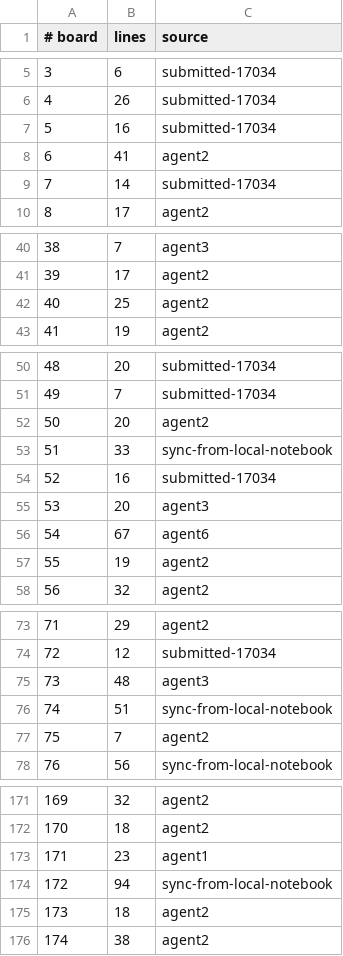
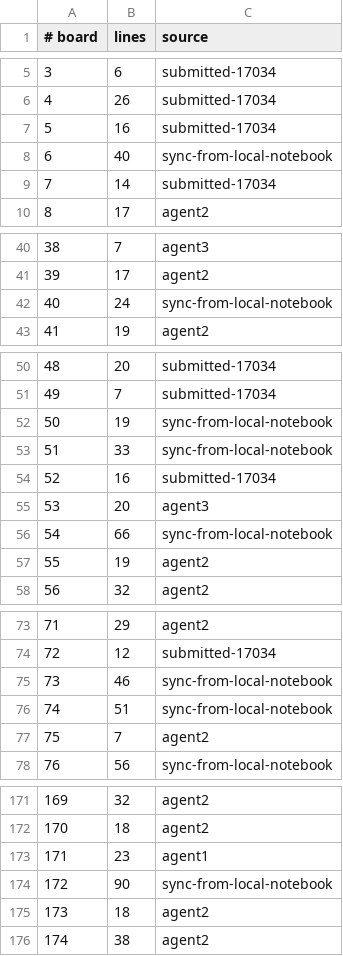
Before and after one commit to WarriorsSami/ccc-2026-nanofabricator, a TSV file: notebook/boards/3-large/index.tsv, drawn as a sheet; only a part is shown, gaps mark what is left out.

```diff
--- a/notebook/boards/3-large/index.tsv
+++ b/notebook/boards/3-large/index.tsv
@@ -7,3 +7,3 @@
 5	16	submitted-17034
-6	41	agent2
+6	40	sync-from-local-notebook
 7	14	submitted-17034
@@ -41,3 +41,3 @@
 39	17	agent2
-40	25	agent2
+40	24	sync-from-local-notebook
 41	19	agent2
@@ -51,3 +51,3 @@
 49	7	submitted-17034
-50	20	agent2
+50	19	sync-from-local-notebook
 51	33	sync-from-local-notebook
@@ -55,3 +55,3 @@
 53	20	agent3
-54	67	agent6
+54	66	sync-from-local-notebook
 55	19	agent2
@@ -74,3 +74,3 @@
 72	12	submitted-17034
-73	48	agent3
+73	46	sync-from-local-notebook
 74	51	sync-from-local-notebook
@@ -173,3 +173,3 @@
 171	23	agent1
-172	94	sync-from-local-notebook
+172	90	sync-from-local-notebook
 173	18	agent2
```
Also changed, not shown: 6 other files.
